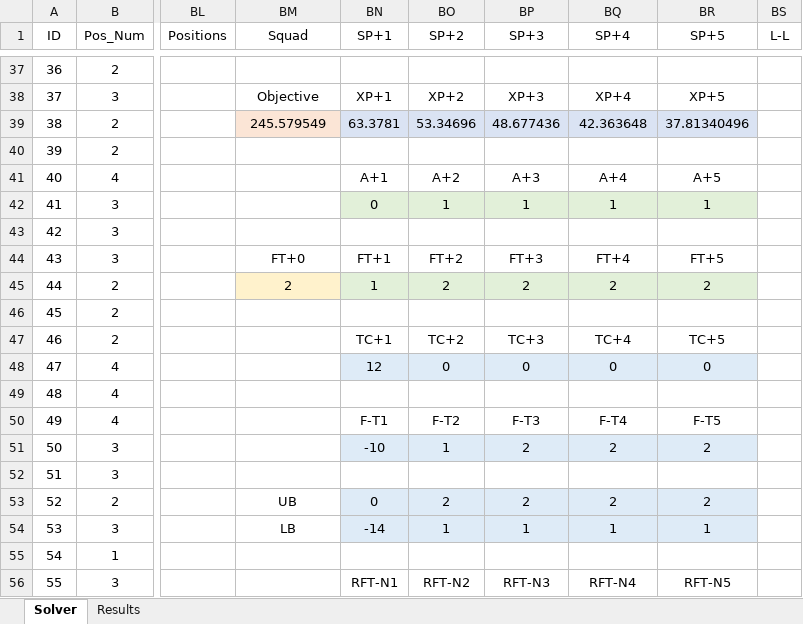
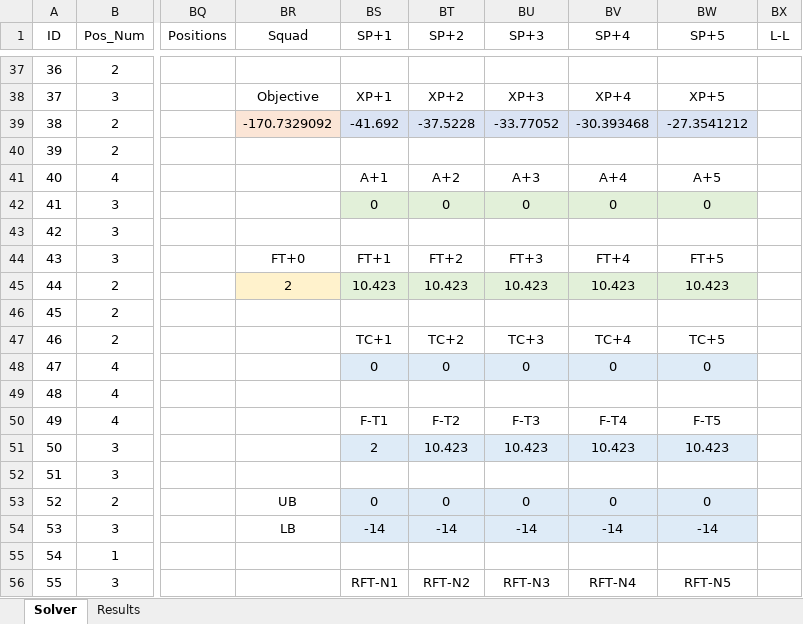
Before and after one commit to sertalpbilal/FPL-Optimization-Tools, an Excel workbook: excel/Episode 4 - Wildcard with Impr.xlsx, sheet Solver, drawn as a sheet; only a part is shown, gaps mark what is left out; values as stored, in another font and other column widths than the file's, no borders; addresses are those after the commit; the diff covers the shown part only; the diff names each change by its address in the sheet, - before the commit and + after, or states it on an @@ line.

```diff
--- a/excel/Episode 4 - Wildcard with Impr.xlsx (sheet Solver)
+++ b/excel/Episode 4 - Wildcard with Impr.xlsx (sheet Solver)
-BR39 (Squad): 245.579549
+BR39 (Squad): -170.7329092
-BS39 (SP+1): 63.3781
+BS39 (SP+1): -41.692
-BT39 (SP+2): 53.34696
+BT39 (SP+2): -37.5228
-BU39 (SP+3): 48.677436
+BU39 (SP+3): -33.77052
-BV39 (SP+4): 42.363648
+BV39 (SP+4): -30.393468
-BW39 (SP+5): 37.81340496
+BW39 (SP+5): -27.3541212
-BT42 (SP+2): 1
+BT42 (SP+2): 0
-BU42 (SP+3): 1
+BU42 (SP+3): 0
-BV42 (SP+4): 1
+BV42 (SP+4): 0
-BW42 (SP+5): 1
+BW42 (SP+5): 0
-BS45 (SP+1): 1
+BS45 (SP+1): 10.423
-BT45 (SP+2): 2
+BT45 (SP+2): 10.423
-BU45 (SP+3): 2
+BU45 (SP+3): 10.423
-BV45 (SP+4): 2
+BV45 (SP+4): 10.423
-BW45 (SP+5): 2
+BW45 (SP+5): 10.423
-BS48 (SP+1): 12
+BS48 (SP+1): 0
-BS51 (SP+1): -10
+BS51 (SP+1): 2
-BT51 (SP+2): 1
+BT51 (SP+2): 10.423
-BU51 (SP+3): 2
+BU51 (SP+3): 10.423
-BV51 (SP+4): 2
+BV51 (SP+4): 10.423
-BW51 (SP+5): 2
+BW51 (SP+5): 10.423
-BT53 (SP+2): 2
+BT53 (SP+2): 0
-BU53 (SP+3): 2
+BU53 (SP+3): 0
-BV53 (SP+4): 2
+BV53 (SP+4): 0
-BW53 (SP+5): 2
+BW53 (SP+5): 0
-BT54 (SP+2): 1
+BT54 (SP+2): -14
-BU54 (SP+3): 1
+BU54 (SP+3): -14
-BV54 (SP+4): 1
+BV54 (SP+4): -14
-BW54 (SP+5): 1
+BW54 (SP+5): -14
```
Also changed, not shown: 114 edited cells elsewhere in this sheet, sheet Results, formulas that keep their value, hidden cells.
